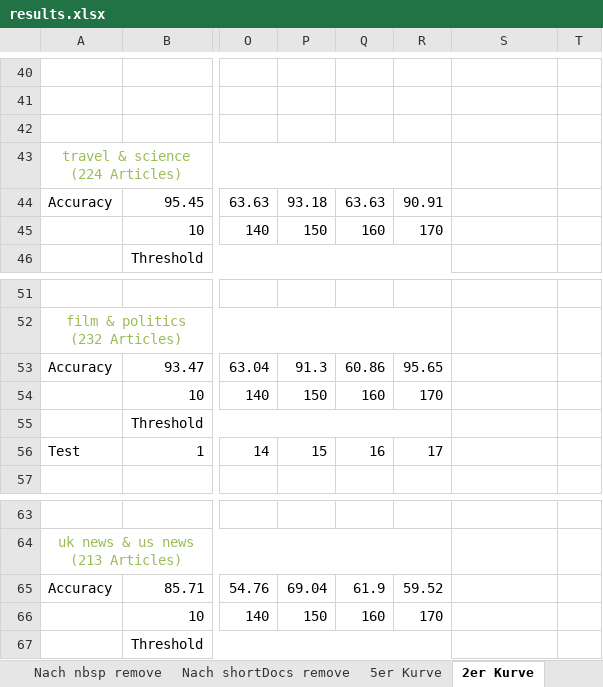
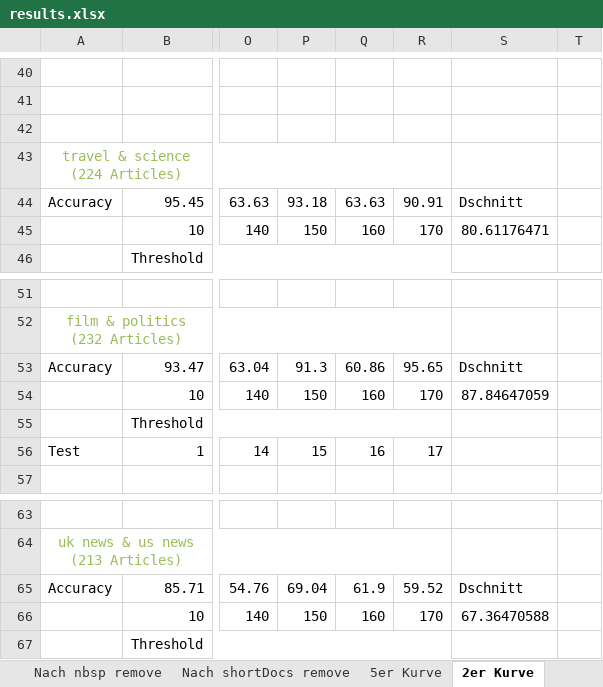
Before and after one commit to BarbaraSikora/Master_Project, an Excel workbook: csv/results.xlsx, sheet 2er Kurve, drawn as a sheet; only a part is shown, gaps mark what is left out; values as stored, in another font and other column widths than the file's, no borders; charts and pictures not drawn; the diff covers the shown part only; the diff names each change by its address in the sheet, - before the commit and + after, or states it on an @@ line.

```diff
--- a/csv/results.xlsx (sheet 2er Kurve)
+++ b/csv/results.xlsx (sheet 2er Kurve)
-S44: (empty)
+S44: Dschnitt
-S45: (empty)
+S45: 80.61176471
-S53: (empty)
+S53: Dschnitt
-S54: (empty)
+S54: 87.84647059
-S65: (empty)
+S65: Dschnitt
-S66: (empty)
+S66: 67.36470588
```
Also changed, not shown: 64 added rows and 10 edited cells elsewhere in this sheet, sheet Simialrity VS Accuracy, sheet 10er Kurve, sheet 2er Kurve contex map aus DB, sheet 5er Kurve, other sheet tabs, charts or pictures, csv/results_backup.xlsx, 6 other files.
